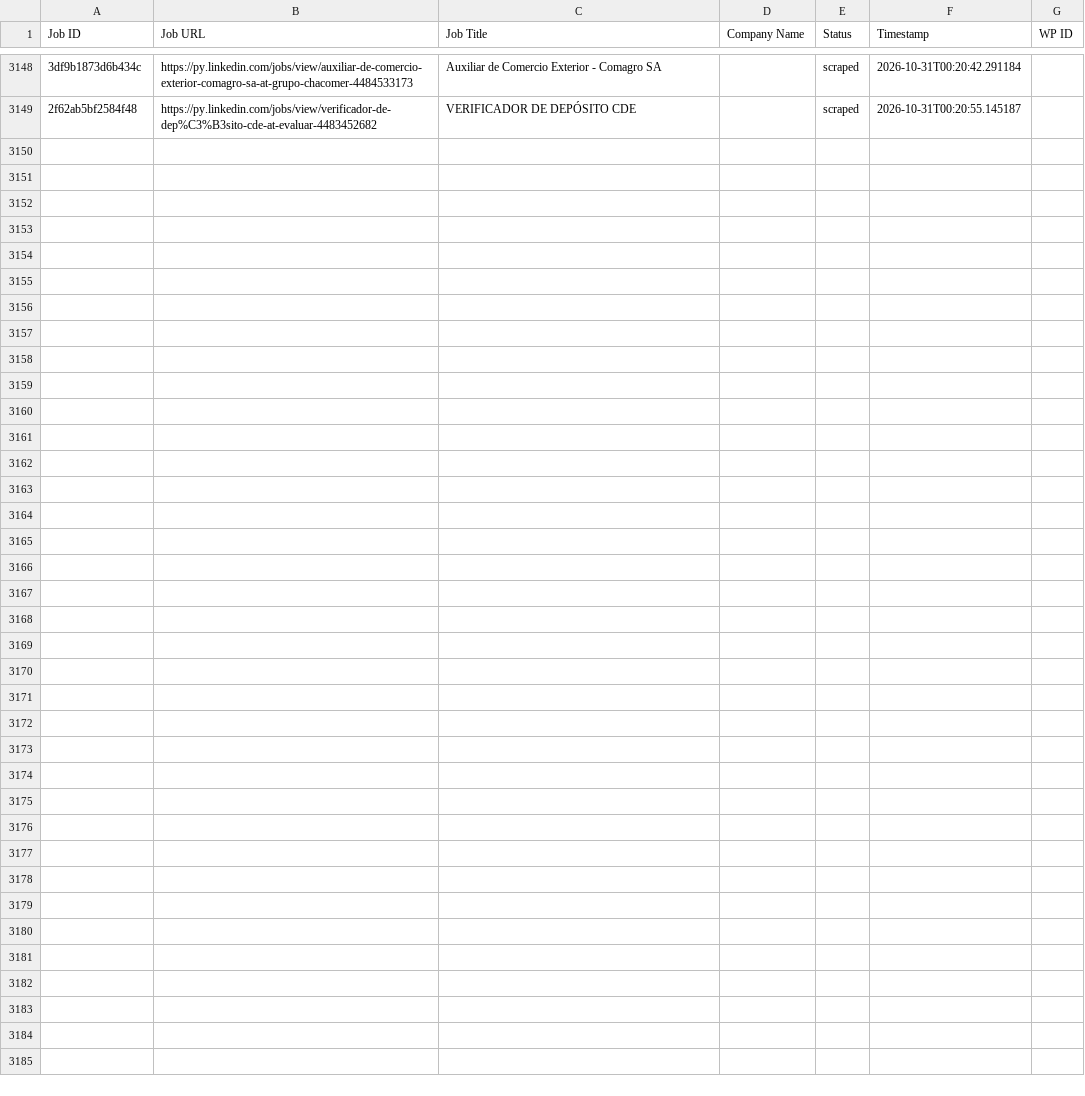
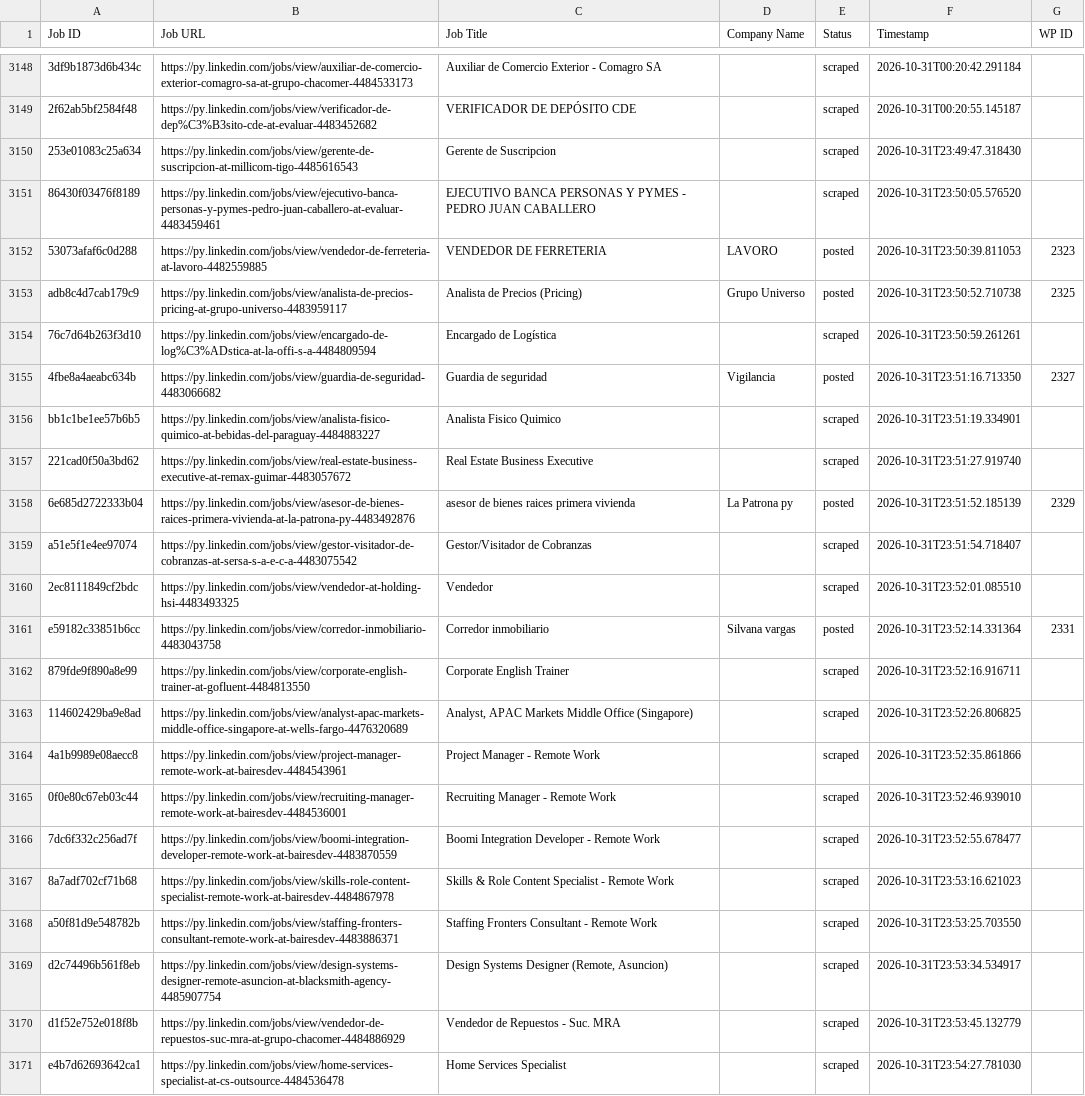
Before and after one commit to vindoky/py, a CSV file: processed_jobs.csv, drawn as a sheet; only a part is shown, gaps mark what is left out; the diff names each change by its address in the sheet, - before the commit and + after, or states it on an @@ line.

```diff
--- a/processed_jobs.csv
+++ b/processed_jobs.csv
+row 3150: 253e01083c25a634 | https://py.linkedin.com/jobs/view/gerente-de-suscripcion-at-millicom-tigo-4485616543 | Gerente de Suscripcion |  | scraped | 2026-10-31T23:49:47.318430
+row 3151: 86430f03476f8189 | https://py.linkedin.com/jobs/view/ejecutivo-banca-personas-y-pymes-pedro-juan-caballero-at-evaluar-4483459461 | EJECUTIVO BANCA PERSONAS Y PYMES - PEDRO JUAN CABALLERO |  | scraped | 2026-10-31T23:50:05.576520
+row 3152: 53073afaf6c0d288 | https://py.linkedin.com/jobs/view/vendedor-de-ferreteria-at-lavoro-4482559885 | VENDEDOR DE FERRETERIA | LAVORO | posted | 2026-10-31T23:50:39.811053 | 2323
+row 3153: adb8c4d7cab179c9 | https://py.linkedin.com/jobs/view/analista-de-precios-pricing-at-grupo-universo-4483959117 | Analista de Precios (Pricing) | Grupo Universo | posted | 2026-10-31T23:50:52.710738 | 2325
+row 3154: 76c7d64b263f3d10 | https://py.linkedin.com/jobs/view/encargado-de-log%C3%ADstica-at-la-offi-s-a-4484809594 | Encargado de Logística |  | scraped | 2026-10-31T23:50:59.261261
+row 3155: 4fbe8a4aeabc634b | https://py.linkedin.com/jobs/view/guardia-de-seguridad-4483066682 | Guardia de seguridad | Vigilancia | posted | 2026-10-31T23:51:16.713350 | 2327
+row 3156: bb1c1be1ee57b6b5 | https://py.linkedin.com/jobs/view/analista-fisico-quimico-at-bebidas-del-paraguay-4484883227 | Analista Fisico Quimico |  | scraped | 2026-10-31T23:51:19.334901
+row 3157: 221cad0f50a3bd62 | https://py.linkedin.com/jobs/view/real-estate-business-executive-at-remax-guimar-4483057672 | Real Estate Business Executive |  | scraped | 2026-10-31T23:51:27.919740
+row 3158: 6e685d2722333b04 | https://py.linkedin.com/jobs/view/asesor-de-bienes-raices-primera-vivienda-at-la-patrona-py-4483492876 | asesor de bienes raices primera vivienda | La Patrona py | posted | 2026-10-31T23:51:52.185139 | 2329
+row 3159: a51e5f1e4ee97074 | https://py.linkedin.com/jobs/view/gestor-visitador-de-cobranzas-at-sersa-s-a-e-c-a-4483075542 | Gestor/Visitador de Cobranzas |  | scraped | 2026-10-31T23:51:54.718407
+row 3160: 2ec8111849cf2bdc | https://py.linkedin.com/jobs/view/vendedor-at-holding-hsi-4483493325 | Vendedor |  | scraped | 2026-10-31T23:52:01.085510
+row 3161: e59182c33851b6cc | https://py.linkedin.com/jobs/view/corredor-inmobiliario-4483043758 | Corredor inmobiliario | Silvana vargas | posted | 2026-10-31T23:52:14.331364 | 2331
+row 3162: 879fde9f890a8e99 | https://py.linkedin.com/jobs/view/corporate-english-trainer-at-gofluent-4484813550 | Corporate English Trainer |  | scraped | 2026-10-31T23:52:16.916711
+row 3163: 114602429ba9e8ad | https://py.linkedin.com/jobs/view/analyst-apac-markets-middle-office-singapore-at-wells-fargo-4476320689 | Analyst, APAC Markets Middle Office (Singapore) |  | scraped | 2026-10-31T23:52:26.806825
+row 3164: 4a1b9989e08aecc8 | https://py.linkedin.com/jobs/view/project-manager-remote-work-at-bairesdev-4484543961 | Project Manager - Remote Work |  | scraped | 2026-10-31T23:52:35.861866
+row 3165: 0f0e80c67eb03c44 | https://py.linkedin.com/jobs/view/recruiting-manager-remote-work-at-bairesdev-4484536001 | Recruiting Manager - Remote Work |  | scraped | 2026-10-31T23:52:46.939010
+row 3166: 7dc6f332c256ad7f | https://py.linkedin.com/jobs/view/boomi-integration-developer-remote-work-at-bairesdev-4483870559 | Boomi Integration Developer - Remote Work |  | scraped | 2026-10-31T23:52:55.678477
+row 3167: 8a7adf702cf71b68 | https://py.linkedin.com/jobs/view/skills-role-content-specialist-remote-work-at-bairesdev-4484867978 | Skills & Role Content Specialist - Remote Work |  | scraped | 2026-10-31T23:53:16.621023
+row 3168: a50f81d9e548782b | https://py.linkedin.com/jobs/view/staffing-fronters-consultant-remote-work-at-bairesdev-4483886371 | Staffing Fronters Consultant - Remote Work |  | scraped | 2026-10-31T23:53:25.703550
+row 3169: d2c74496b561f8eb | https://py.linkedin.com/jobs/view/design-systems-designer-remote-asuncion-at-blacksmith-agency-4485907754 | Design Systems Designer (Remote, Asuncion) |  | scraped | 2026-10-31T23:53:34.534917
+row 3170: d1f52e752e018f8b | https://py.linkedin.com/jobs/view/vendedor-de-repuestos-suc-mra-at-grupo-chacomer-4484886929 | Vendedor de Repuestos - Suc. MRA |  | scraped | 2026-10-31T23:53:45.132779
+row 3171: e4b7d62693642ca1 | https://py.linkedin.com/jobs/view/home-services-specialist-at-cs-outsource-4484536478 | Home Services Specialist |  | scraped | 2026-10-31T23:54:27.781030
```
